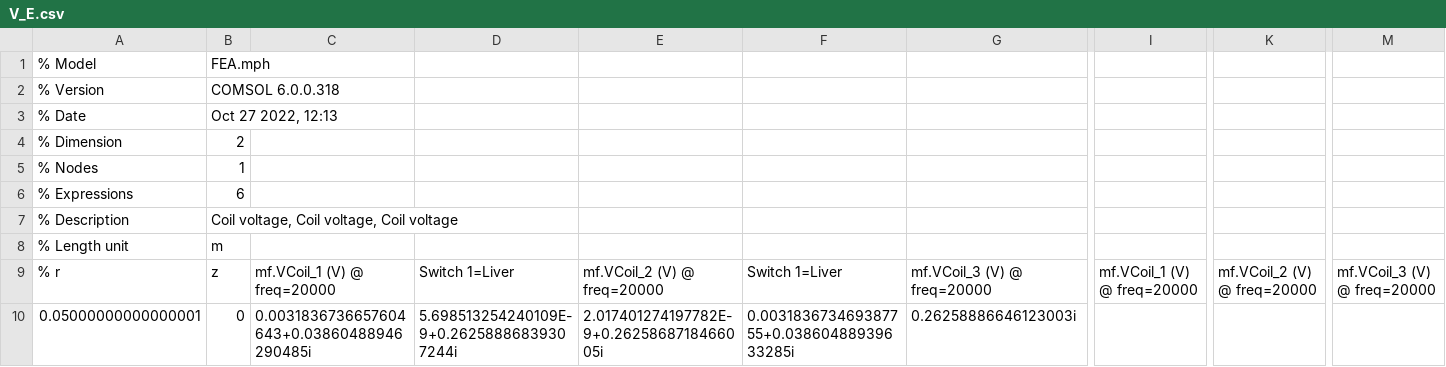
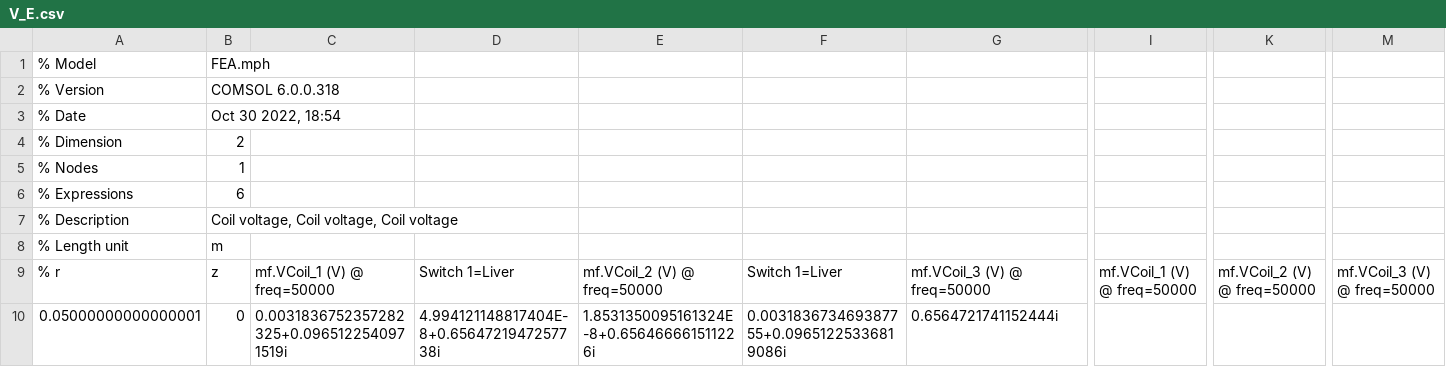
Before and after one commit to williamrob104/Distributed-Current-Source, a CSV file: examples/biological disk in frequency domain/FEA_data/V_E.csv, drawn as a sheet; only a part is shown, gaps mark what is left out; the diff covers the shown part only; the diff names each change by its address in the sheet, - before the commit and + after, or states it on an @@ line.

```diff
--- a/examples/biological disk in frequency domain/FEA_data/V_E.csv
+++ b/examples/biological disk in frequency domain/FEA_data/V_E.csv
-B3: Oct 27 2022, 12:13
+B3: Oct 30 2022, 18:54
-C9: mf.VCoil_1 (V) @ freq=20000
+C9: mf.VCoil_1 (V) @ freq=50000
-E9: mf.VCoil_2 (V) @ freq=20000
+E9: mf.VCoil_2 (V) @ freq=50000
-G9: mf.VCoil_3 (V) @ freq=20000
+G9: mf.VCoil_3 (V) @ freq=50000
-I9: mf.VCoil_1 (V) @ freq=20000
+I9: mf.VCoil_1 (V) @ freq=50000
-K9: mf.VCoil_2 (V) @ freq=20000
+K9: mf.VCoil_2 (V) @ freq=50000
-M9: mf.VCoil_3 (V) @ freq=20000
+M9: mf.VCoil_3 (V) @ freq=50000
-C10: 0.0031836736657604643+0.03860488946290485i
+C10: 0.0031836752357282325+0.0965122540971519i
-D10: 5.698513254240109E-9+0.26258886839307244i
+D10: 4.994121148817404E-8+0.6564721947257738i
-E10: 2.017401274197782E-9+0.2625868718466005i
+E10: 1.8531350095161324E-8+0.656466661511226i
-F10: 0.003183673469387755+0.03860488939633285i
+F10: 0.003183673469387755+0.09651225336819086i
-G10: 0.26258886646123003i
+G10: 0.6564721741152444i
```
Also changed, not shown: 1 edited cell elsewhere in this file, examples/biological block in frequency domain/FEA_data/V_E.csv, 7 other files.
